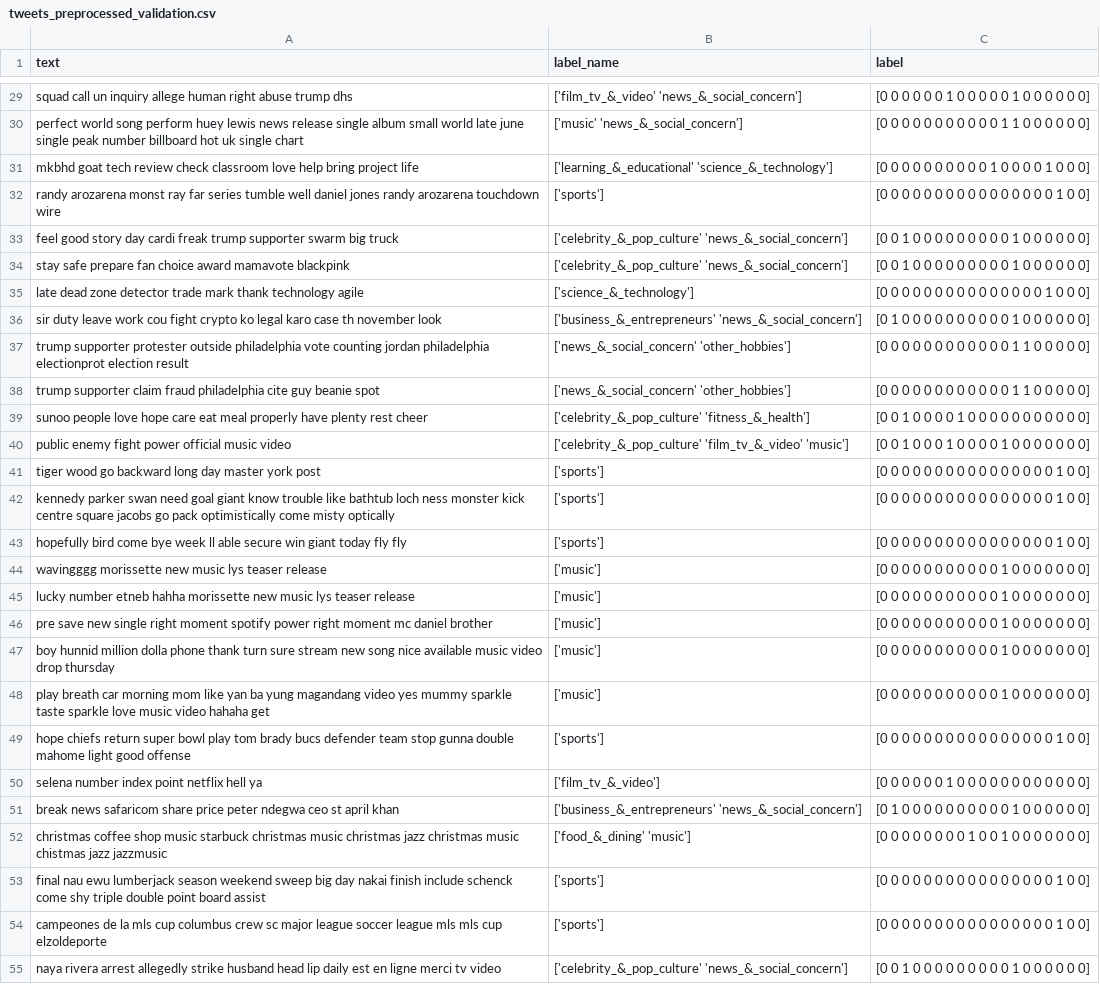
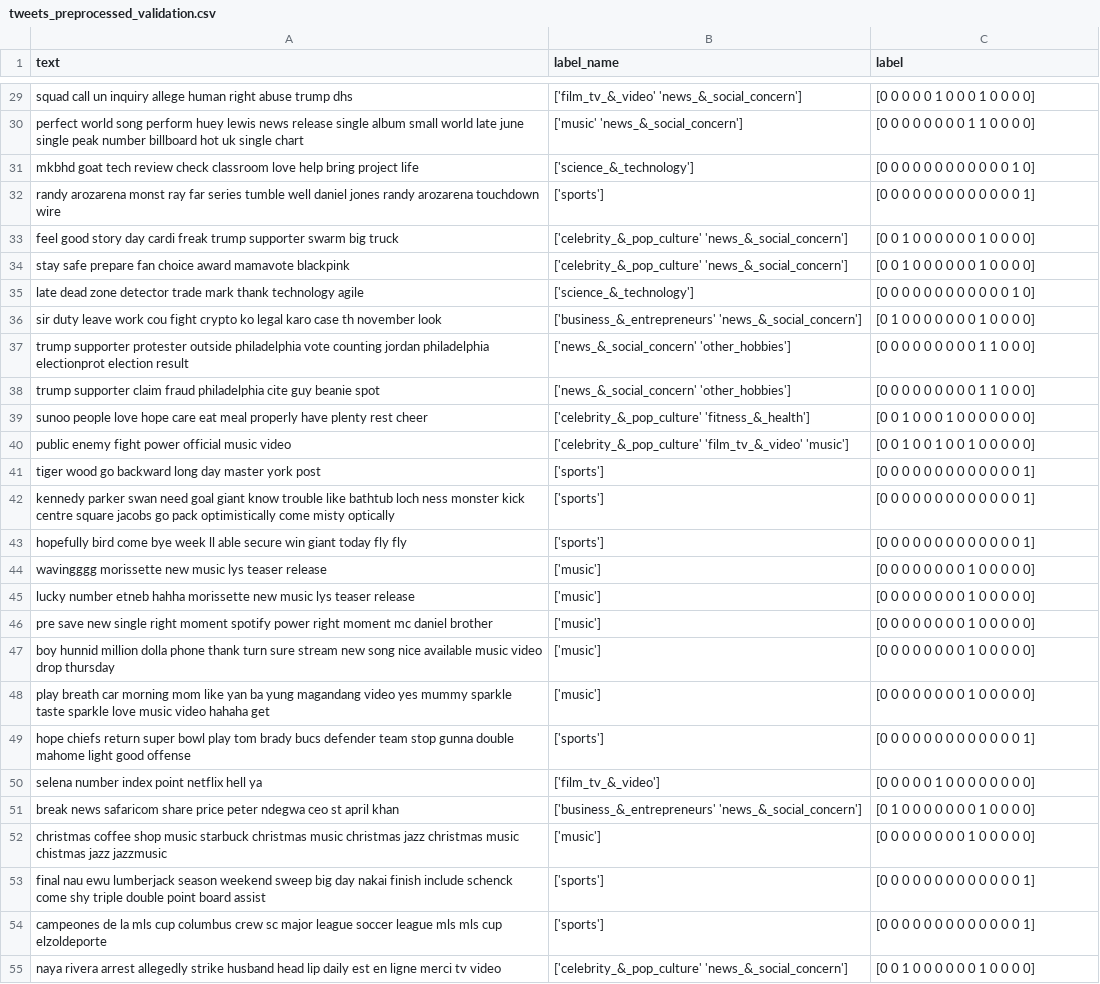
Before and after one commit to justus0306/NLP_25_26, a CSV file: Abgabe/Data/tweets_preprocessed_validation.csv, drawn as a sheet; only a part is shown, gaps mark what is left out; the diff covers the shown part only; the diff names each change by its address in the sheet, - before the commit and + after, or states it on an @@ line.

Commit message:
Add single-label preprocessing notebooks and data files

```diff
--- a/Abgabe/Data/tweets_preprocessed_validation.csv
+++ b/Abgabe/Data/tweets_preprocessed_validation.csv
-C29 (label): [0 0 0 0 0 0 1 0 0 0 0 0 1 0 0 0 0 0 0]
+C29 (label): [0 0 0 0 0 1 0 0 0 1 0 0 0 0]
-C30 (label): [0 0 0 0 0 0 0 0 0 0 0 1 1 0 0 0 0 0 0]
+C30 (label): [0 0 0 0 0 0 0 0 1 1 0 0 0 0]
-B31 (label_name): ['learning_&_educational' 'science_&_technology']
+B31 (label_name): ['science_&_technology']
-C31 (label): [0 0 0 0 0 0 0 0 0 0 1 0 0 0 0 1 0 0 0]
+C31 (label): [0 0 0 0 0 0 0 0 0 0 0 0 1 0]
-C32 (label): [0 0 0 0 0 0 0 0 0 0 0 0 0 0 0 0 1 0 0]
+C32 (label): [0 0 0 0 0 0 0 0 0 0 0 0 0 1]
-C33:C34 (label): [0 0 1 0 0 0 0 0 0 0 0 0 1 0 0 0 0 0 0]
+C33:C34 (label): [0 0 1 0 0 0 0 0 0 1 0 0 0 0]
-C35 (label): [0 0 0 0 0 0 0 0 0 0 0 0 0 0 0 1 0 0 0]
+C35 (label): [0 0 0 0 0 0 0 0 0 0 0 0 1 0]
-C36 (label): [0 1 0 0 0 0 0 0 0 0 0 0 1 0 0 0 0 0 0]
+C36 (label): [0 1 0 0 0 0 0 0 0 1 0 0 0 0]
-C37:C38 (label): [0 0 0 0 0 0 0 0 0 0 0 0 1 1 0 0 0 0 0]
+C37:C38 (label): [0 0 0 0 0 0 0 0 0 1 1 0 0 0]
-C39 (label): [0 0 1 0 0 0 0 1 0 0 0 0 0 0 0 0 0 0 0]
+C39 (label): [0 0 1 0 0 0 1 0 0 0 0 0 0 0]
-C40 (label): [0 0 1 0 0 0 1 0 0 0 0 1 0 0 0 0 0 0 0]
+C40 (label): [0 0 1 0 0 1 0 0 1 0 0 0 0 0]
-C41:C43 (label): [0 0 0 0 0 0 0 0 0 0 0 0 0 0 0 0 1 0 0]
+C41:C43 (label): [0 0 0 0 0 0 0 0 0 0 0 0 0 1]
-C44:C48 (label): [0 0 0 0 0 0 0 0 0 0 0 1 0 0 0 0 0 0 0]
+C44:C48 (label): [0 0 0 0 0 0 0 0 1 0 0 0 0 0]
-C49 (label): [0 0 0 0 0 0 0 0 0 0 0 0 0 0 0 0 1 0 0]
+C49 (label): [0 0 0 0 0 0 0 0 0 0 0 0 0 1]
-C50 (label): [0 0 0 0 0 0 1 0 0 0 0 0 0 0 0 0 0 0 0]
+C50 (label): [0 0 0 0 0 1 0 0 0 0 0 0 0 0]
-C51 (label): [0 1 0 0 0 0 0 0 0 0 0 0 1 0 0 0 0 0 0]
+C51 (label): [0 1 0 0 0 0 0 0 0 1 0 0 0 0]
-B52 (label_name): ['food_&_dining' 'music']
+B52 (label_name): ['music']
-C52 (label): [0 0 0 0 0 0 0 0 1 0 0 1 0 0 0 0 0 0 0]
+C52 (label): [0 0 0 0 0 0 0 0 1 0 0 0 0 0]
-C53:C54 (label): [0 0 0 0 0 0 0 0 0 0 0 0 0 0 0 0 1 0 0]
+C53:C54 (label): [0 0 0 0 0 0 0 0 0 0 0 0 0 1]
-C55 (label): [0 0 1 0 0 0 0 0 0 0 0 0 1 0 0 0 0 0 0]
+C55 (label): [0 0 1 0 0 0 0 0 0 1 0 0 0 0]
```
Also changed, not shown: 167 edited cells elsewhere in this file, 8 other files.
